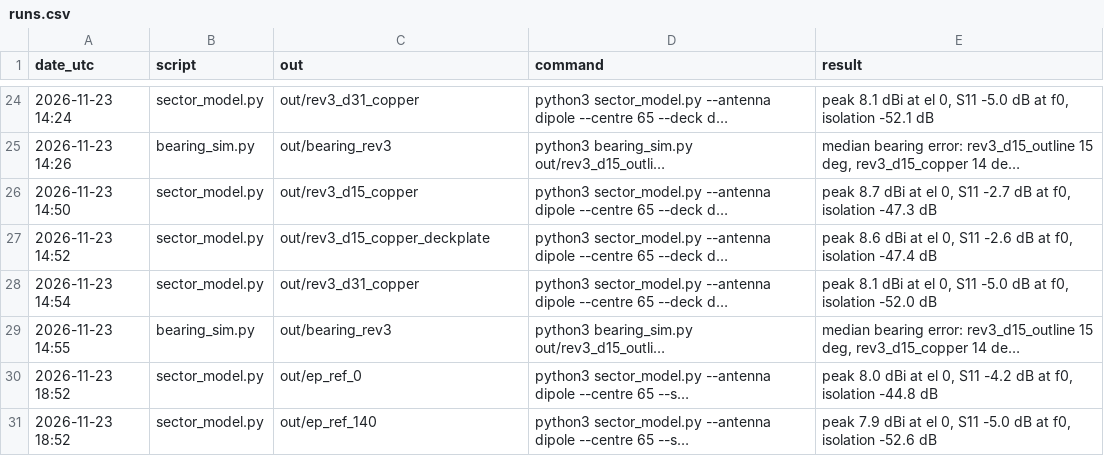
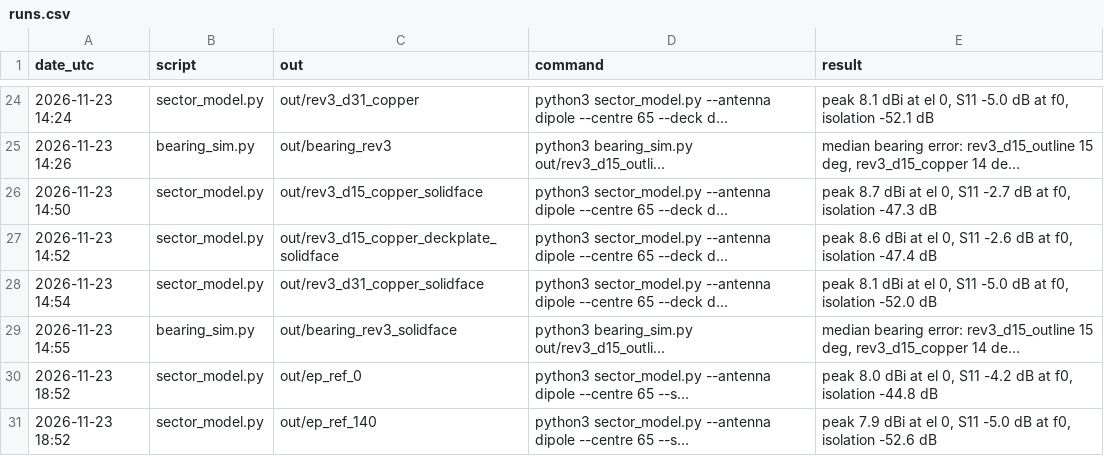
Before and after one commit to 100-Ton-Robot/ble-beacon-tracker, a CSV file: rf_model/out/runs.csv, drawn as a sheet; only a part is shown, gaps mark what is left out; long unchanged cells end in …; the diff names each change by its address in the sheet, - before the commit and + after, or states it on an @@ line.

```diff
--- a/rf_model/out/runs.csv
+++ b/rf_model/out/runs.csv
-C26 (out): out/rev3_d15_copper
+C26 (out): out/rev3_d15_copper_solidface
-C27 (out): out/rev3_d15_copper_deckplate
+C27 (out): out/rev3_d15_copper_deckplate_solidface
-C28 (out): out/rev3_d31_copper
+C28 (out): out/rev3_d31_copper_solidface
-C29 (out): out/bearing_rev3
+C29 (out): out/bearing_rev3_solidface
```
Also changed, not shown: builds/hand/parameters.csv, common/parameters.csv, 57 other files.
